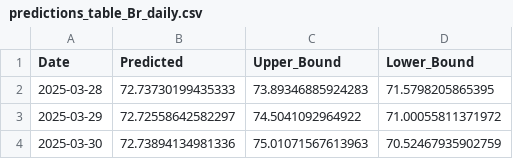
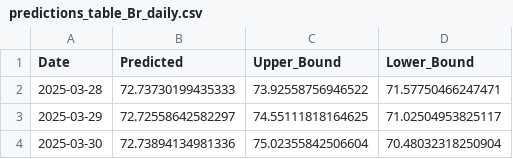
Before and after one commit to tuananhs702/Auto_Data_PowerBI, a CSV file: downloads/predictions_table_Br_daily.csv, drawn as a sheet.

```diff
--- a/downloads/predictions_table_Br_daily.csv
+++ b/downloads/predictions_table_Br_daily.csv
@@ -1,4 +1,4 @@
 Date,Predicted,Upper_Bound,Lower_Bound
-2025-03-28,72.73730199435333,73.89346885924283,71.5798205865395
-2025-03-29,72.72558642582297,74.5041092964922,71.00055811371972
-2025-03-30,72.73894134981336,75.01071567613963,70.52467935902759
+2025-03-28,72.73730199435333,73.92558756946522,71.57750466247471
+2025-03-29,72.72558642582297,74.55111818164625,71.02504953825117
+2025-03-30,72.73894134981336,75.02355842506604,70.48032318250904
```
Also changed, not shown: downloads/predictions_table_US_daily.csv, downloads/summary_Br_daily.csv, 1 other file.
